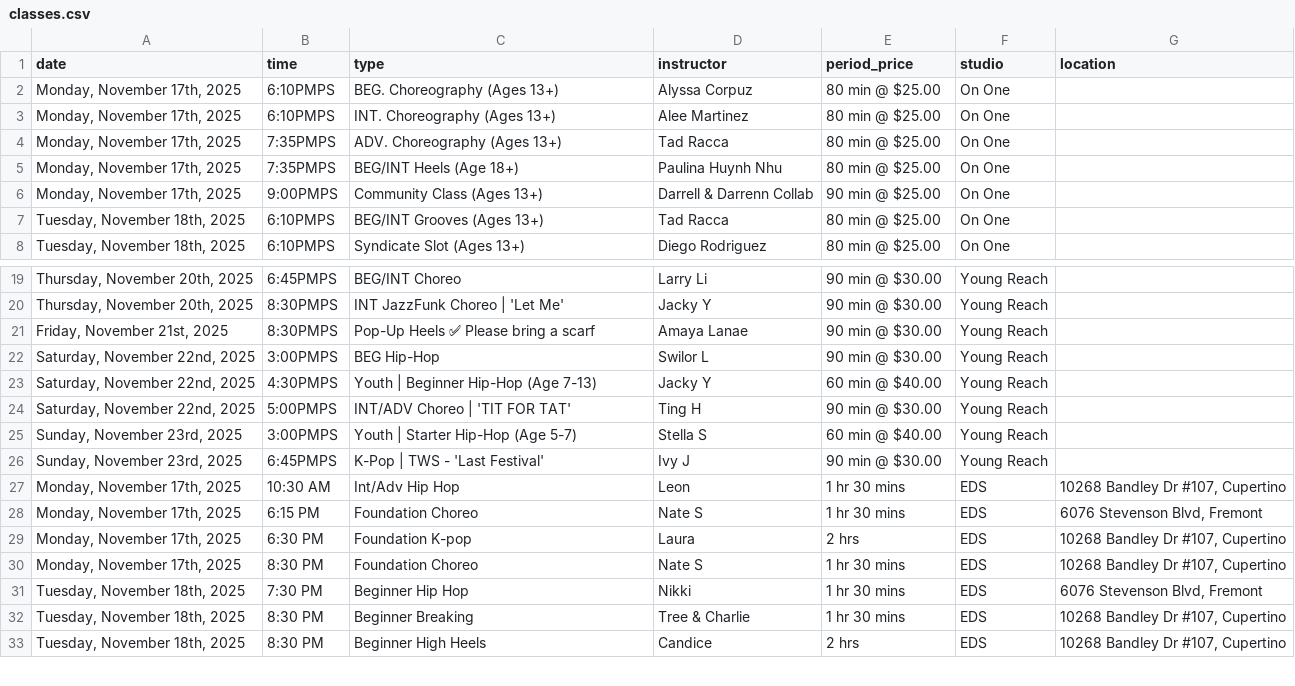
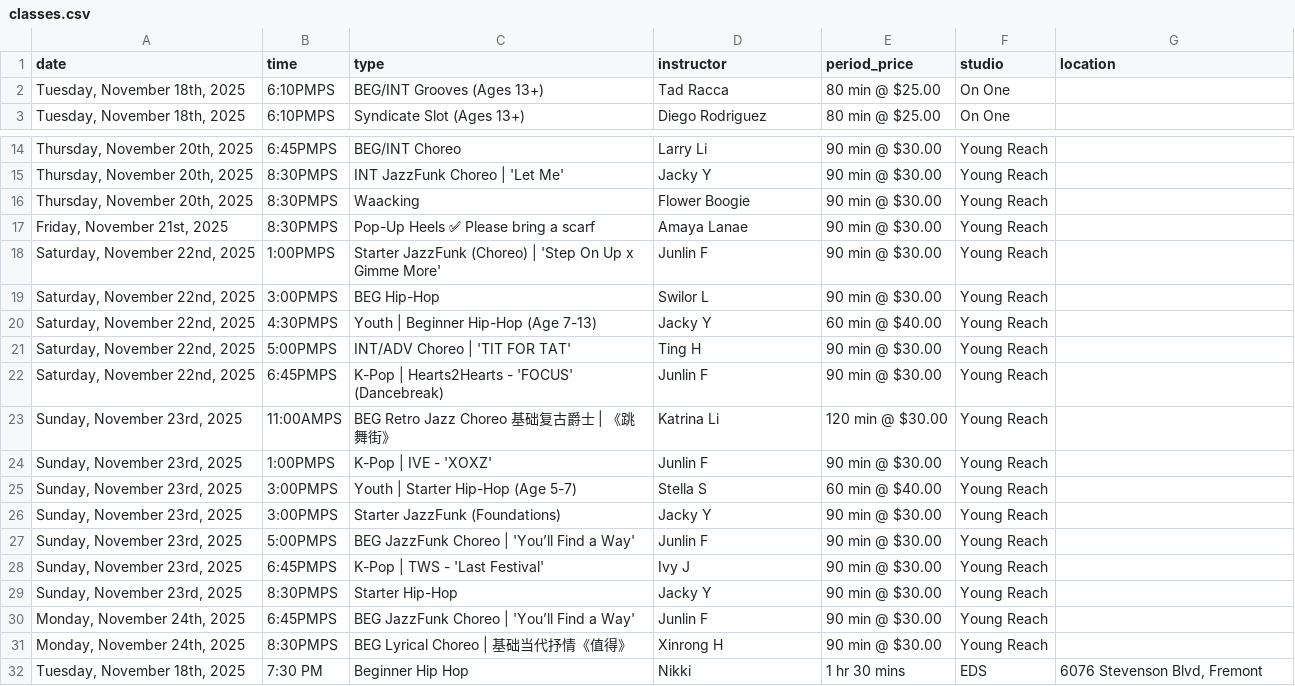
Before and after one commit to Nucleus2014/Dancing-Classes-in-Bay-Area, a CSV file: data/classes.csv, drawn as a sheet; only a part is shown, gaps mark what is left out; the shorter side is filled out with more unchanged rows; the diff covers the shown part only.

Commit message:
data: update classes.csv

```diff
--- a/data/classes.csv
+++ b/data/classes.csv
@@ -1,7 +1,2 @@
 date,time,type,instructor,period_price,studio,location
-"Monday, November 17th, 2025",6:10PMPS,BEG. Choreography (Ages 13+),Alyssa Corpuz,80 min @ $25.00,On One,
-"Monday, November 17th, 2025",6:10PMPS,INT. Choreography (Ages 13+),Alee Martinez,80 min @ $25.00,On One,
-"Monday, November 17th, 2025",7:35PMPS,ADV. Choreography (Ages 13+),Tad Racca,80 min @ $25.00,On One,
-"Monday, November 17th, 2025",7:35PMPS,BEG/INT Heels (Age 18+),Paulina Huynh Nhu,80 min @ $25.00,On One,
-"Monday, November 17th, 2025",9:00PMPS,Community Class (Ages 13+),Darrell & Darrenn Collab,90 min @ $25.00,On One,
 "Tuesday, November 18th, 2025",6:10PMPS,BEG/INT Grooves (Ages 13+),Tad Racca,80 min @ $25.00,On One,
@@ -20,3 +15,5 @@ date,time,type,instructor,period_price,studio,location
 "Thursday, November 20th, 2025",8:30PMPS,INT JazzFunk Choreo | 'Let Me',Jacky Y,90 min @ $30.00,Young Reach,
+"Thursday, November 20th, 2025",8:30PMPS,Waacking,Flower Boogie,90 min @ $30.00,Young Reach,
 "Friday, November 21st, 2025",8:30PMPS,Pop-Up Heels ✅ Please bring a scarf,Amaya Lanae,90 min @ $30.00,Young Reach,
+"Saturday, November 22nd, 2025",1:00PMPS,Starter JazzFunk (Choreo) | 'Step On Up x Gimme More',Junlin F,90 min @ $30.00,Young Reach,
 "Saturday, November 22nd, 2025",3:00PMPS,BEG Hip-Hop,Swilor L,90 min @ $30.00,Young Reach,
@@ -24,8 +21,12 @@ date,time,type,instructor,period_price,studio,location
 "Saturday, November 22nd, 2025",5:00PMPS,INT/ADV Choreo | 'TIT FOR TAT',Ting H,90 min @ $30.00,Young Reach,
+"Saturday, November 22nd, 2025",6:45PMPS,K-Pop | Hearts2Hearts - 'FOCUS' (Dancebreak),Junlin F,90 min @ $30.00,Young Reach,
+"Sunday, November 23rd, 2025",11:00AMPS,BEG Retro Jazz Choreo 基础复古爵士 | 《跳舞街》,Katrina Li,120 min @ $30.00,Young Reach,
+"Sunday, November 23rd, 2025",1:00PMPS,K-Pop | IVE - 'XOXZ',Junlin F,90 min @ $30.00,Young Reach,
 "Sunday, November 23rd, 2025",3:00PMPS,Youth | Starter Hip-Hop (Age 5-7),Stella S,60 min @ $40.00,Young Reach,
+"Sunday, November 23rd, 2025",3:00PMPS,Starter JazzFunk (Foundations),Jacky Y,90 min @ $30.00,Young Reach,
+"Sunday, November 23rd, 2025",5:00PMPS,BEG JazzFunk Choreo | 'You’ll Find a Way',Junlin F,90 min @ $30.00,Young Reach,
 "Sunday, November 23rd, 2025",6:45PMPS,K-Pop | TWS - 'Last Festival',Ivy J,90 min @ $30.00,Young Reach,
-"Monday, November 17th, 2025",10:30 AM,Int/Adv Hip Hop,Leon,1 hr 30 mins,EDS,"10268 Bandley Dr #107, Cupertino"
-"Monday, November 17th, 2025",6:15 PM,Foundation Choreo,Nate S,1 hr 30 mins,EDS,"6076 Stevenson Blvd, Fremont"
-"Monday, November 17th, 2025",6:30 PM,Foundation K-pop,Laura,2 hrs,EDS,"10268 Bandley Dr #107, Cupertino"
-"Monday, November 17th, 2025",8:30 PM,Foundation Choreo,Nate S,1 hr 30 mins,EDS,"10268 Bandley Dr #107, Cupertino"
+"Sunday, November 23rd, 2025",8:30PMPS,Starter Hip-Hop,Jacky Y,90 min @ $30.00,Young Reach,
+"Monday, November 24th, 2025",6:45PMPS,BEG JazzFunk Choreo | 'You’ll Find a Way',Junlin F,90 min @ $30.00,Young Reach,
+"Monday, November 24th, 2025",8:30PMPS,BEG Lyrical Choreo | 基础当代抒情《值得》,Xinrong H,90 min @ $30.00,Young Reach,
 "Tuesday, November 18th, 2025",7:30 PM,Beginner Hip Hop,Nikki,1 hr 30 mins,EDS,"6076 Stevenson Blvd, Fremont"
```
Also changed, not shown: 4 added rows, 2 removed rows and 2 edited cells elsewhere in this file.
